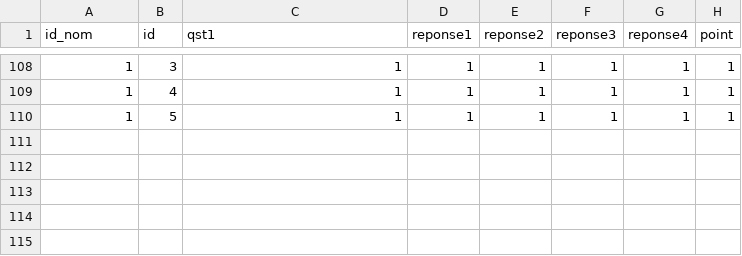
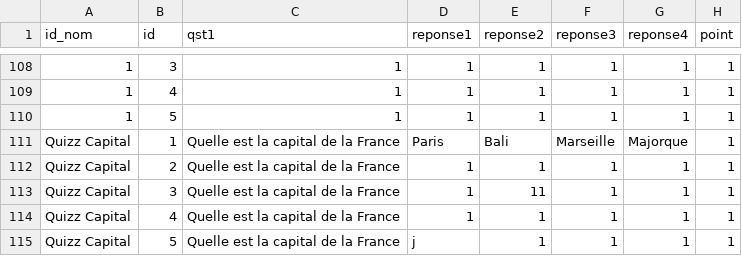
Before and after one commit to mimiranto/quizzeo, a CSV file: quizz.csv, drawn as a sheet; only a part is shown, gaps mark what is left out; the diff names each change by its address in the sheet, - before the commit and + after, or states it on an @@ line.

```diff
--- a/quizz.csv
+++ b/quizz.csv
+row 111: Quizz Capital | 1 | Quelle est la capital de la France | Paris | Bali | Marseille | Majorque | 1
+row 112: Quizz Capital | 2 | Quelle est la capital de la France | 1 | 1 | 1 | 1 | 1
+row 113: Quizz Capital | 3 | Quelle est la capital de la France | 1 | 11 | 1 | 1 | 1
+row 114: Quizz Capital | 4 | Quelle est la capital de la France | 1 | 1 | 1 | 1 | 1
+row 115: Quizz Capital | 5 | Quelle est la capital de la France | j | 1 | 1 | 1 | 1
```
Also changed, not shown: log_login.csv, nomquizz.csv, 4 other files.
